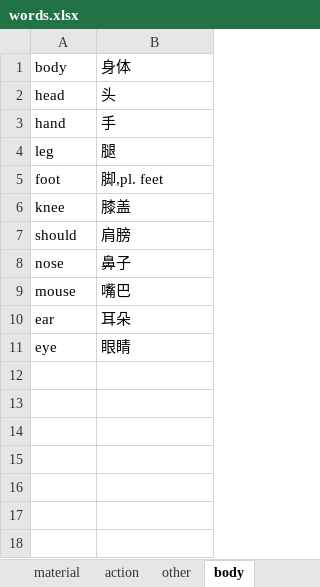
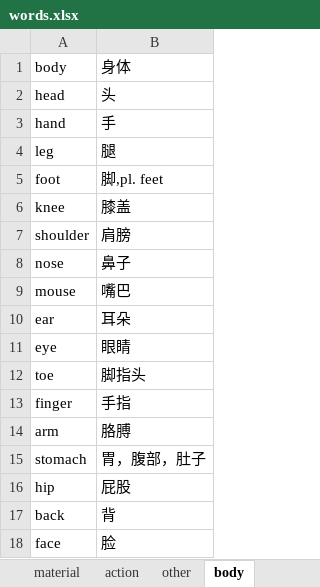
Before and after one commit to ablozhou/typewords, an Excel workbook: words.xlsx, sheet body, drawn as a sheet; values as stored, in another font and other column widths than the file's, no borders; the diff names each change by its address in the sheet, - before the commit and + after, or states it on an @@ line.

```diff
--- a/words.xlsx (sheet body)
+++ b/words.xlsx (sheet body)
-A7: should
+A7: shoulder
+row 12: toe | 脚指头
+row 13: finger | 手指
+row 14: arm | 胳膊
+row 15: stomach | 胃，腹部，肚子
+row 16: hip | 屁股
+row 17: back | 背
+row 18: face | 脸
```
Also changed, not shown: sheet computer, sheet teach, sheet school, sheet family, sheet animal, sheet space, 4 more sheets, other sheet tabs, 4 other files.
